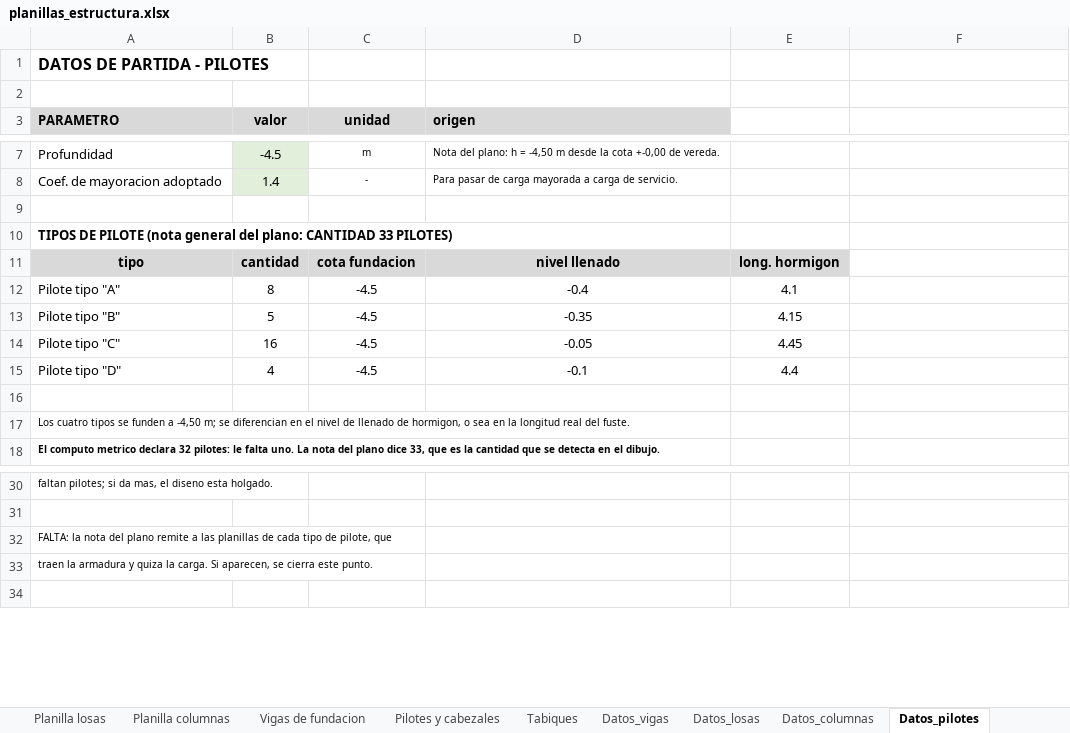
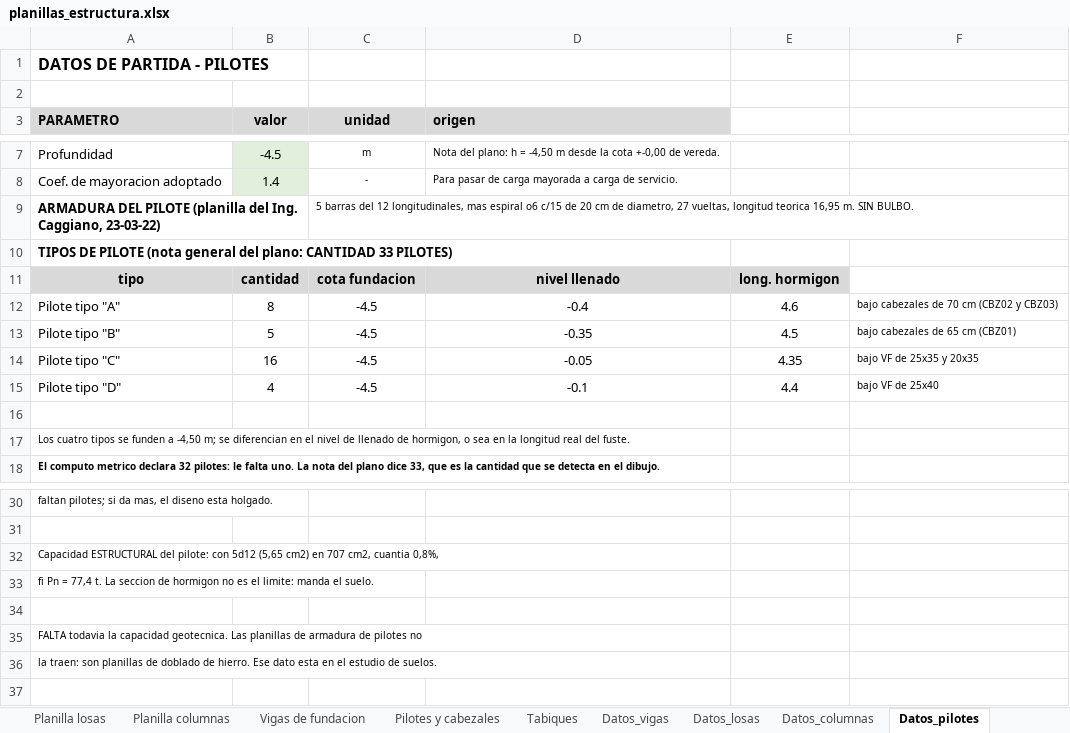
Before and after one commit to LoloMelia/tareas-claude, an Excel workbook: planillas/planillas_estructura.xlsx, sheet Datos_pilotes, drawn as a sheet; only a part is shown, gaps mark what is left out; values as stored, in another font and other column widths than the file's, no borders; the diff names each change by its address in the sheet, - before the commit and + after, or states it on an @@ line.

```diff
--- a/planillas/planillas_estructura.xlsx (sheet Datos_pilotes)
+++ b/planillas/planillas_estructura.xlsx (sheet Datos_pilotes)
-row 9: (empty)
+row 9: ARMADURA DEL PILOTE (planilla del Ing. Caggiano, 23-03-22) |  | 5 barras del 12 longitudinales, mas espiral o6 c/15 de 20 cm de diametro, 27 vueltas, longitud teorica 16,95 m. SIN BULBO.
-E12: 4.1
+E12: 4.6
-F12: (empty)
+F12: bajo cabezales de 70 cm (CBZ02 y CBZ03)
-E13: 4.15
+E13: 4.5
-F13: (empty)
+F13: bajo cabezales de 65 cm (CBZ01)
-E14: 4.45
+E14: 4.35
-F14: (empty)
+F14: bajo VF de 25x35 y 20x35
-F15: (empty)
+F15: bajo VF de 25x40
-A32 (PARAMETRO): FALTA: la nota del plano remite a las planillas de cada tipo de pilote, que
+A32 (PARAMETRO): Capacidad ESTRUCTURAL del pilote: con 5d12 (5,65 cm2) en 707 cm2, cuantia 0,8%,
-A33 (PARAMETRO): traen la armadura y quiza la carga. Si aparecen, se cierra este punto.
+A33 (PARAMETRO): fi Pn = 77,4 t. La seccion de hormigon no es el limite: manda el suelo.
+row 34: (empty)
+row 35: FALTA todavia la capacidad geotecnica. Las planillas de armadura de pilotes no
+row 36: la traen: son planillas de doblado de hierro. Ese dato esta en el estudio de suelos.
```
Also changed, not shown: sheet Tabiques, sheet Pilotes y cabezales.
